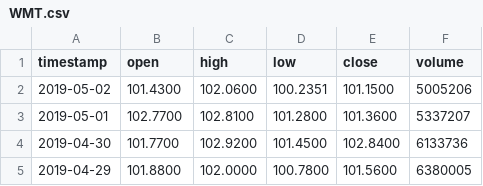
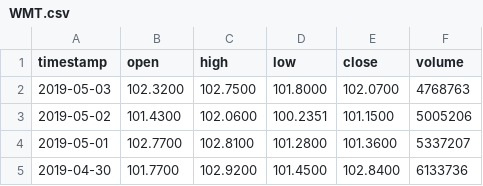
Before and after one commit to fightinglinc/stock-prediction-system, a CSV file: server/data/WMT.csv, drawn as a sheet; only a part is shown; the shorter side is filled out with more unchanged rows.

```diff
--- a/server/data/WMT.csv
+++ b/server/data/WMT.csv
@@ -1,2 +1,3 @@
 timestamp,open,high,low,close,volume
+2019-05-03,102.3200,102.7500,101.8000,102.0700,4768763
 2019-05-02,101.4300,102.0600,100.2351,101.1500,5005206
```
Also changed, not shown: server/data/FB.csv, server/data/GOOG.csv, 34 other files.
